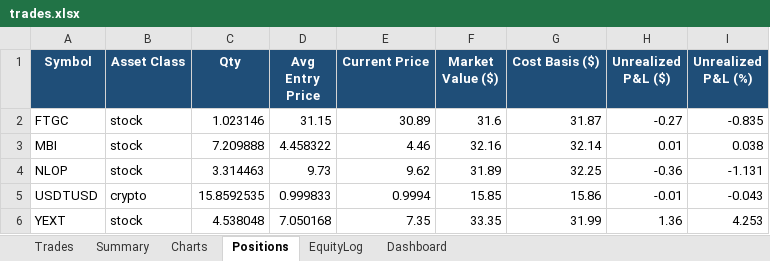
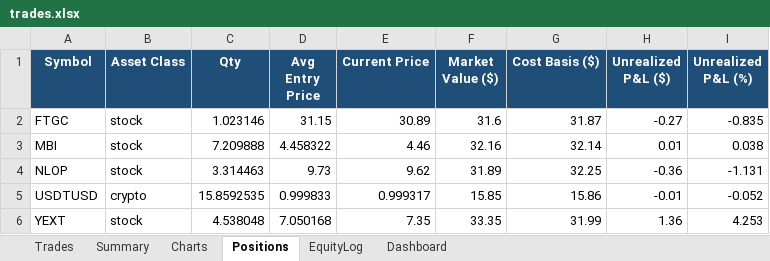
Before and after one commit to gal-ops/lpaca-trading-bo, an Excel workbook: trades.xlsx, sheet Positions, drawn as a sheet; values as stored, in another font and other column widths than the file's, no borders; conditional formats not drawn; the diff names each change by its address in the sheet, - before the commit and + after, or states it on an @@ line.

```diff
--- a/trades.xlsx (sheet Positions)
+++ b/trades.xlsx (sheet Positions)
-E5 (Current Price): 0.9994
+E5 (Current Price): 0.999317
-I5 (Unrealized P&L (%)): -0.043
+I5 (Unrealized P&L (%)): -0.052
```
Also changed, not shown: sheet EquityLog.
